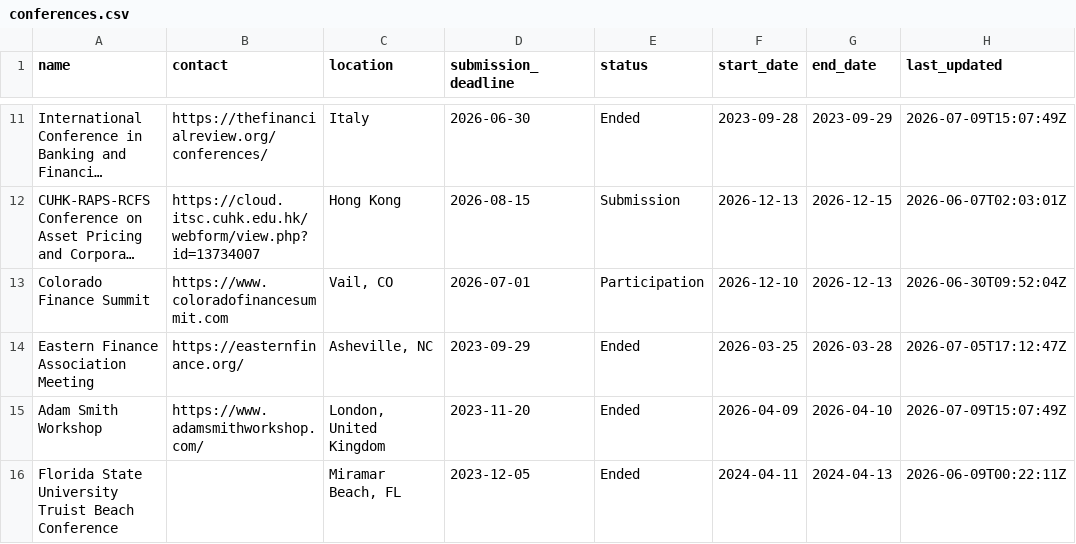
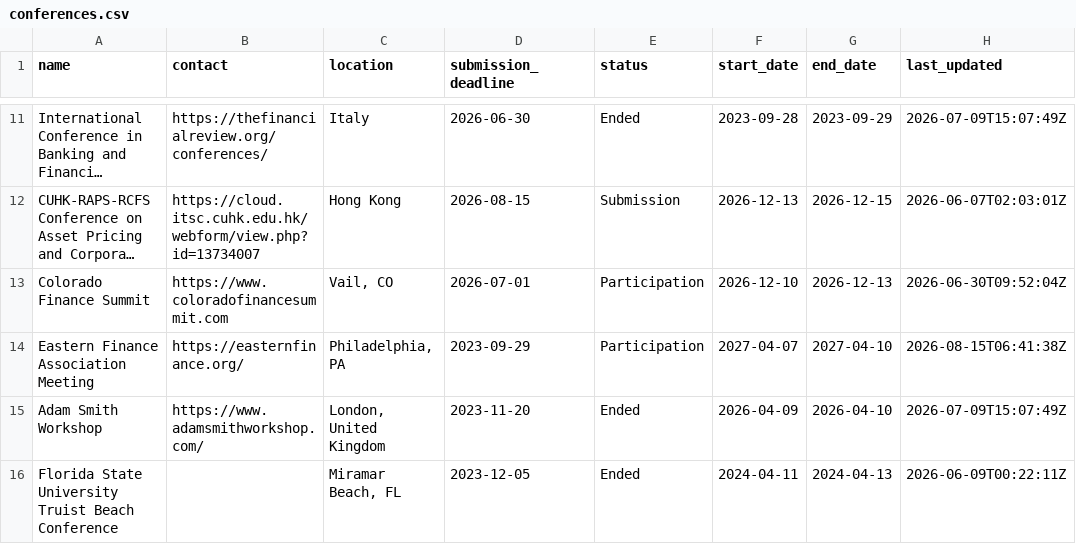
Before and after one commit to theaccountant-ab/Conference-Tracker, a CSV file: conferences.csv, drawn as a sheet; only a part is shown, gaps mark what is left out; long unchanged cells end in …; the diff covers the shown part only; the diff names each change by its address in the sheet, - before the commit and + after, or states it on an @@ line.

```diff
--- a/conferences.csv
+++ b/conferences.csv
-C14 (location): Asheville, NC
+C14 (location): Philadelphia, PA
-E14 (status): Ended
+E14 (status): Participation
-F14 (start_date): 2026-03-25
+F14 (start_date): 2027-04-07
-G14 (end_date): 2026-03-28
+G14 (end_date): 2027-04-10
-H14 (last_updated): 2026-07-05T17:12:47Z
+H14 (last_updated): 2026-08-15T06:41:38Z
```
Also changed, not shown: 1 added row and 28 edited cells elsewhere in this file, tracked_urls.csv, 1 other file.
